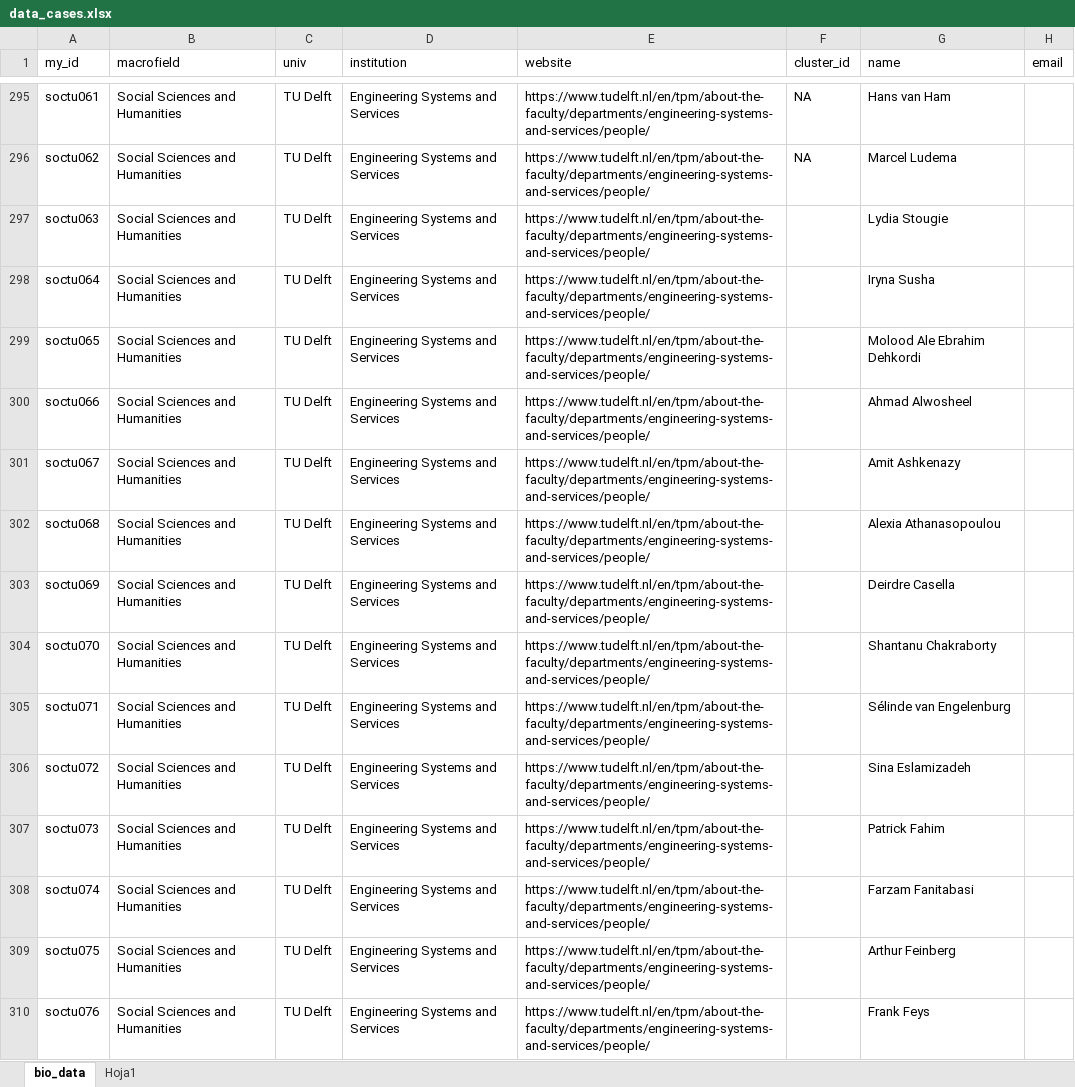
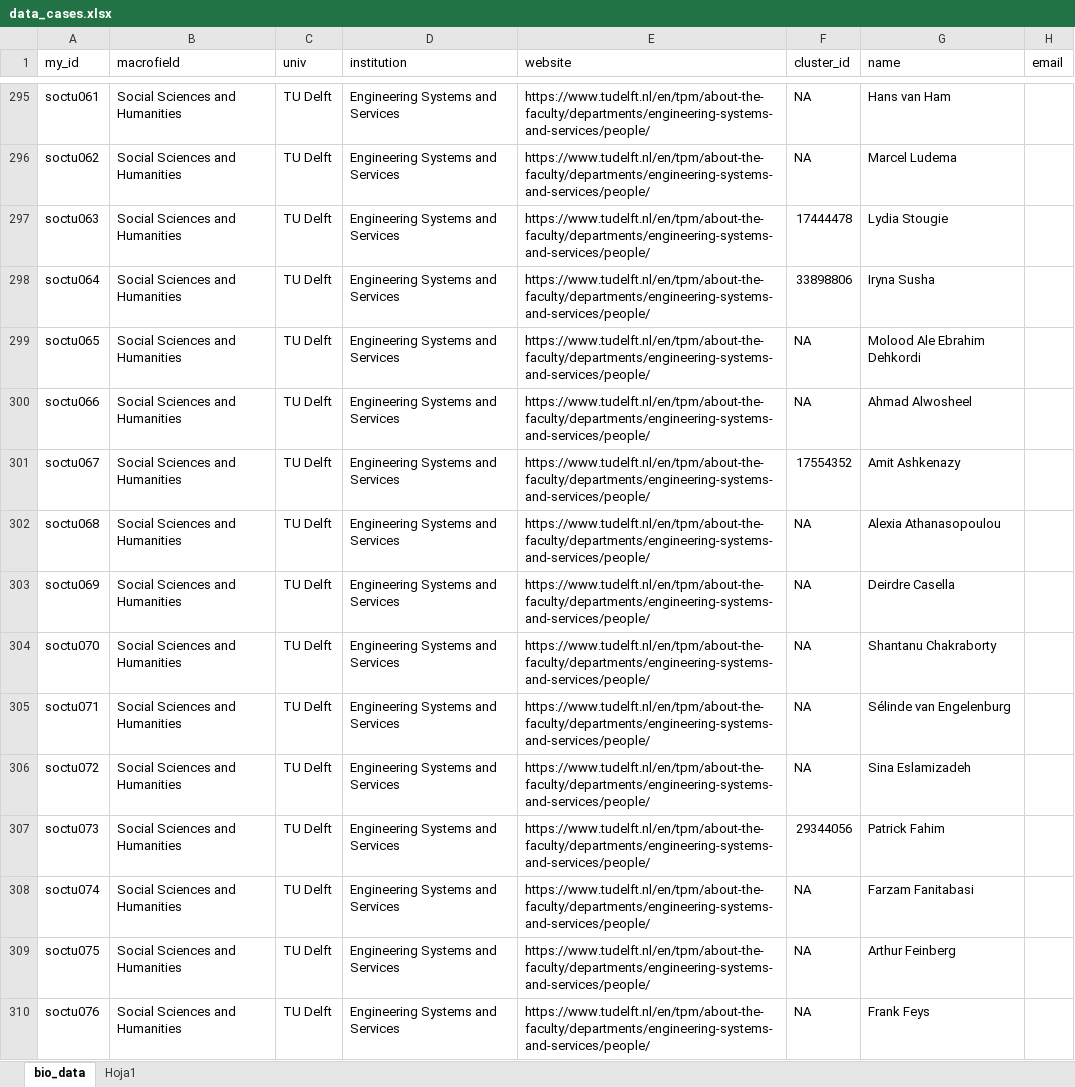
Before and after one commit to elrobin/tu-case-1, an Excel workbook: data/data_cases.xlsx, sheet bio_data, drawn as a sheet; only a part is shown, gaps mark what is left out; values as stored, in another font and other column widths than the file's, no borders; the diff covers the shown part only; the diff names each change by its address in the sheet, - before the commit and + after, or states it on an @@ line.

Commit message:
small update

```diff
--- a/data/data_cases.xlsx (sheet bio_data)
+++ b/data/data_cases.xlsx (sheet bio_data)
-F297 (cluster_id): (empty)
+F297 (cluster_id): 17444478
-F298 (cluster_id): (empty)
+F298 (cluster_id): 33898806
-F299:F300 (cluster_id): (empty)
+F299:F300 (cluster_id): NA
-F301 (cluster_id): (empty)
+F301 (cluster_id): 17554352
-F302:F306 (cluster_id): (empty)
+F302:F306 (cluster_id): NA
-F307 (cluster_id): (empty)
+F307 (cluster_id): 29344056
-F308:F310 (cluster_id): (empty)
+F308:F310 (cluster_id): NA
```
Also changed, not shown: 30 edited cells elsewhere in this sheet.
